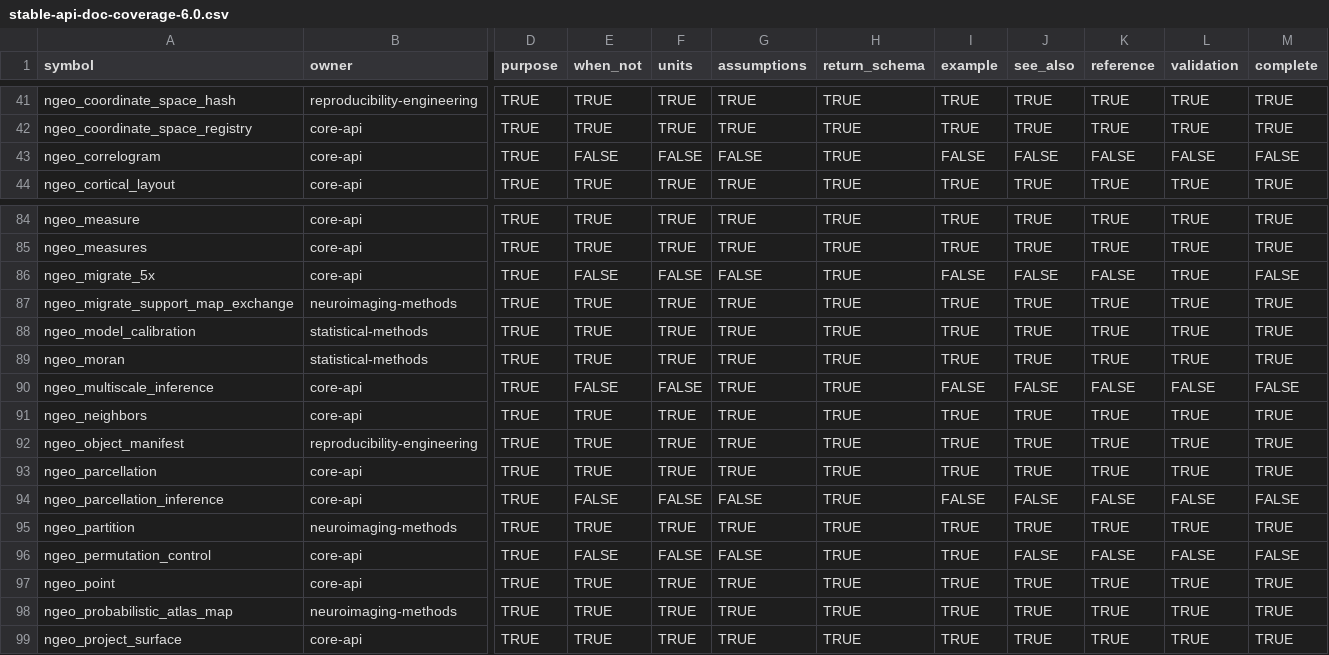
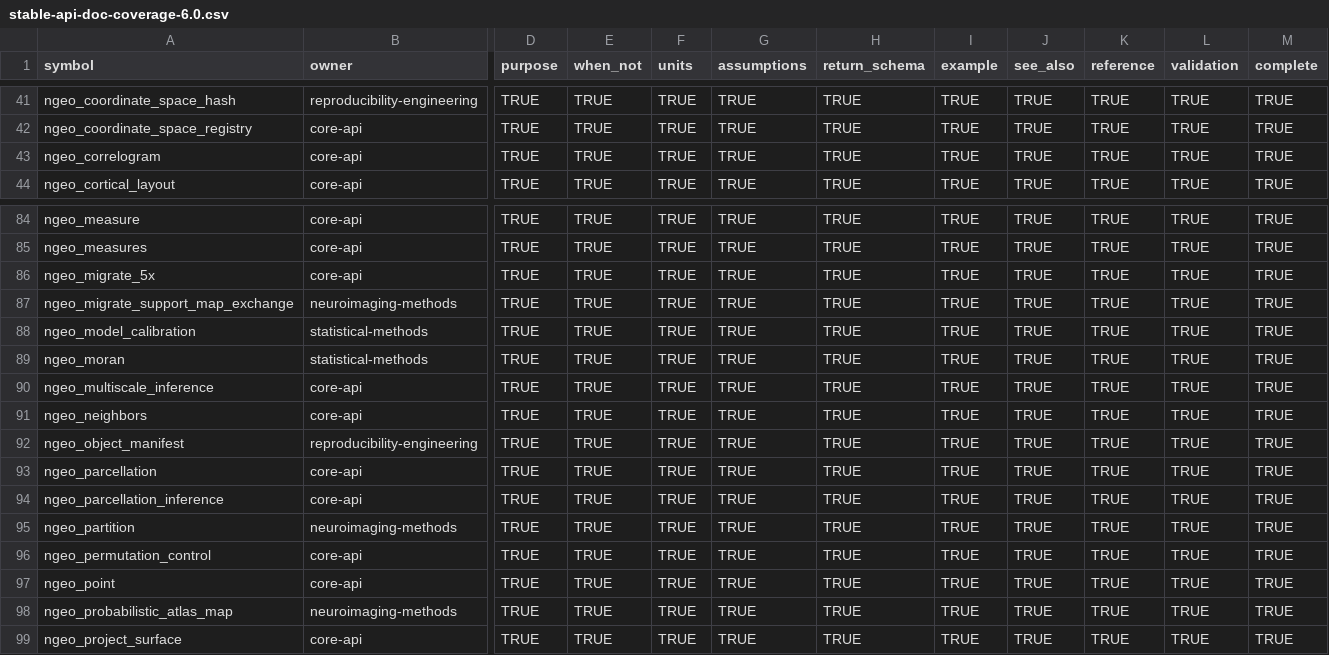
Before and after one commit to zh1peng/neurogeo, a CSV file: inst/validation/stable-api-doc-coverage-6.0.csv, drawn as a sheet; only a part is shown, gaps mark what is left out; the diff covers the shown part only; the diff names each change by its address in the sheet, - before the commit and + after, or states it on an @@ line.

```diff
--- a/inst/validation/stable-api-doc-coverage-6.0.csv
+++ b/inst/validation/stable-api-doc-coverage-6.0.csv
-E43 (when_not): FALSE
+E43 (when_not): TRUE
-F43 (units): FALSE
+F43 (units): TRUE
-G43 (assumptions): FALSE
+G43 (assumptions): TRUE
-I43 (example): FALSE
+I43 (example): TRUE
-J43 (see_also): FALSE
+J43 (see_also): TRUE
-K43 (reference): FALSE
+K43 (reference): TRUE
-L43 (validation): FALSE
+L43 (validation): TRUE
-M43 (complete): FALSE
+M43 (complete): TRUE
-E86 (when_not): FALSE
+E86 (when_not): TRUE
-F86 (units): FALSE
+F86 (units): TRUE
-G86 (assumptions): FALSE
+G86 (assumptions): TRUE
-I86 (example): FALSE
+I86 (example): TRUE
-J86 (see_also): FALSE
+J86 (see_also): TRUE
-K86 (reference): FALSE
+K86 (reference): TRUE
-M86 (complete): FALSE
+M86 (complete): TRUE
-E90 (when_not): FALSE
+E90 (when_not): TRUE
-F90 (units): FALSE
+F90 (units): TRUE
-I90 (example): FALSE
+I90 (example): TRUE
-J90 (see_also): FALSE
+J90 (see_also): TRUE
-K90 (reference): FALSE
+K90 (reference): TRUE
-L90 (validation): FALSE
+L90 (validation): TRUE
-M90 (complete): FALSE
+M90 (complete): TRUE
-E94 (when_not): FALSE
+E94 (when_not): TRUE
-F94 (units): FALSE
+F94 (units): TRUE
-G94 (assumptions): FALSE
+G94 (assumptions): TRUE
-I94 (example): FALSE
+I94 (example): TRUE
-J94 (see_also): FALSE
+J94 (see_also): TRUE
-K94 (reference): FALSE
+K94 (reference): TRUE
-L94 (validation): FALSE
+L94 (validation): TRUE
-M94 (complete): FALSE
+M94 (complete): TRUE
-E96 (when_not): FALSE
+E96 (when_not): TRUE
-F96 (units): FALSE
+F96 (units): TRUE
-G96 (assumptions): FALSE
+G96 (assumptions): TRUE
-J96 (see_also): FALSE
+J96 (see_also): TRUE
-K96 (reference): FALSE
+K96 (reference): TRUE
-L96 (validation): FALSE
+L96 (validation): TRUE
-M96 (complete): FALSE
+M96 (complete): TRUE
```
Also changed, not shown: 112 edited cells elsewhere in this file, 38 other files.
